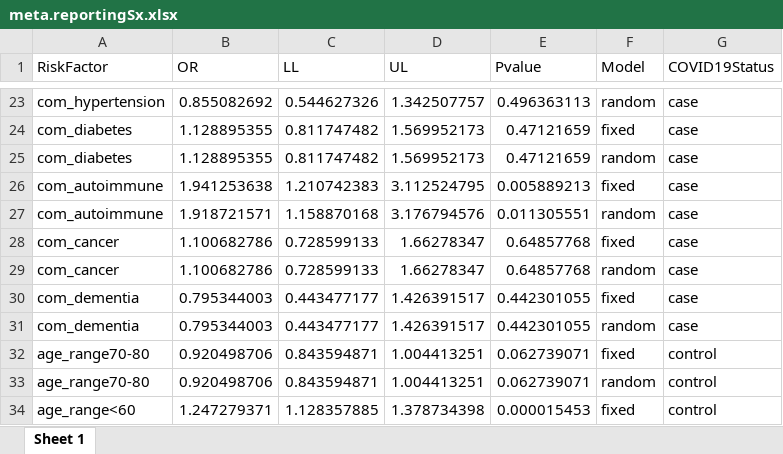
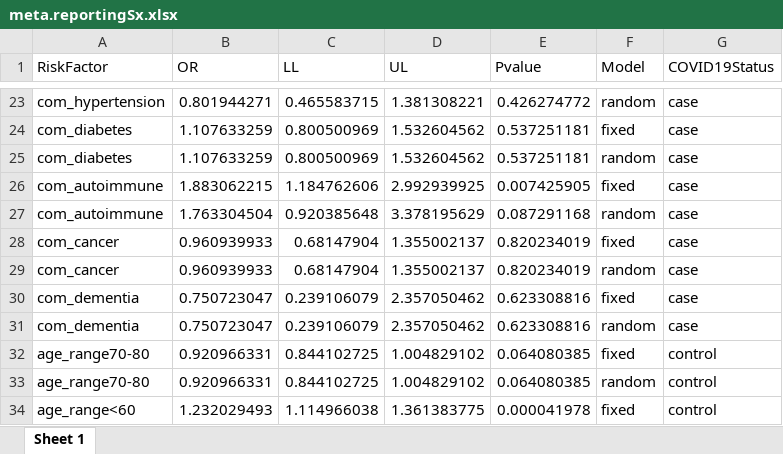
Before and after one commit to richardslab/COVID19-LongCOVID-epidemiology, an Excel workbook: results/meta.reportingSx.xlsx, sheet Sheet 1, drawn as a sheet; only a part is shown, gaps mark what is left out; values as stored, in another font and other column widths than the file's, no borders; the diff covers the shown part only; the diff names each change by its address in the sheet, - before the commit and + after, or states it on an @@ line.

```diff
--- a/results/meta.reportingSx.xlsx (sheet Sheet 1)
+++ b/results/meta.reportingSx.xlsx (sheet Sheet 1)
-B23 (OR): 0.855082692
+B23 (OR): 0.801944271
-C23 (LL): 0.544627326
+C23 (LL): 0.465583715
-D23 (UL): 1.342507757
+D23 (UL): 1.381308221
-E23 (Pvalue): 0.496363113
+E23 (Pvalue): 0.426274772
-B24:B25 (OR): 1.128895355
+B24:B25 (OR): 1.107633259
-C24:C25 (LL): 0.811747482
+C24:C25 (LL): 0.800500969
-D24:D25 (UL): 1.569952173
+D24:D25 (UL): 1.532604562
-E24:E25 (Pvalue): 0.47121659
+E24:E25 (Pvalue): 0.537251181
-B26 (OR): 1.941253638
+B26 (OR): 1.883062215
-C26 (LL): 1.210742383
+C26 (LL): 1.184762606
-D26 (UL): 3.112524795
+D26 (UL): 2.992939925
-E26 (Pvalue): 0.005889213
+E26 (Pvalue): 0.007425905
-B27 (OR): 1.918721571
+B27 (OR): 1.763304504
-C27 (LL): 1.158870168
+C27 (LL): 0.920385648
-D27 (UL): 3.176794576
+D27 (UL): 3.378195629
-E27 (Pvalue): 0.011305551
+E27 (Pvalue): 0.087291168
-B28:B29 (OR): 1.100682786
+B28:B29 (OR): 0.960939933
-C28:C29 (LL): 0.728599133
+C28:C29 (LL): 0.68147904
-D28:D29 (UL): 1.66278347
+D28:D29 (UL): 1.355002137
-E28:E29 (Pvalue): 0.64857768
+E28:E29 (Pvalue): 0.820234019
-B30:B31 (OR): 0.795344003
+B30:B31 (OR): 0.750723047
-C30:C31 (LL): 0.443477177
+C30:C31 (LL): 0.239106079
-D30:D31 (UL): 1.426391517
+D30:D31 (UL): 2.357050462
-E30:E31 (Pvalue): 0.442301055
+E30:E31 (Pvalue): 0.623308816
-B32:B33 (OR): 0.920498706
+B32:B33 (OR): 0.920966331
-C32:C33 (LL): 0.843594871
+C32:C33 (LL): 0.844102725
-D32:D33 (UL): 1.004413251
+D32:D33 (UL): 1.004829102
-E32:E33 (Pvalue): 0.062739071
+E32:E33 (Pvalue): 0.064080385
-B34 (OR): 1.247279371
+B34 (OR): 1.232029493
-C34 (LL): 1.128357885
+C34 (LL): 1.114966038
-D34 (UL): 1.378734398
+D34 (UL): 1.361383775
-E34 (Pvalue): 0.000015453
+E34 (Pvalue): 0.000041978
```
Also changed, not shown: 4 added rows, 4 removed rows and 176 edited cells elsewhere in this sheet, results/UKB.PVF.xlsx, results/longCOVID_individual.xlsx, 25 other files.
